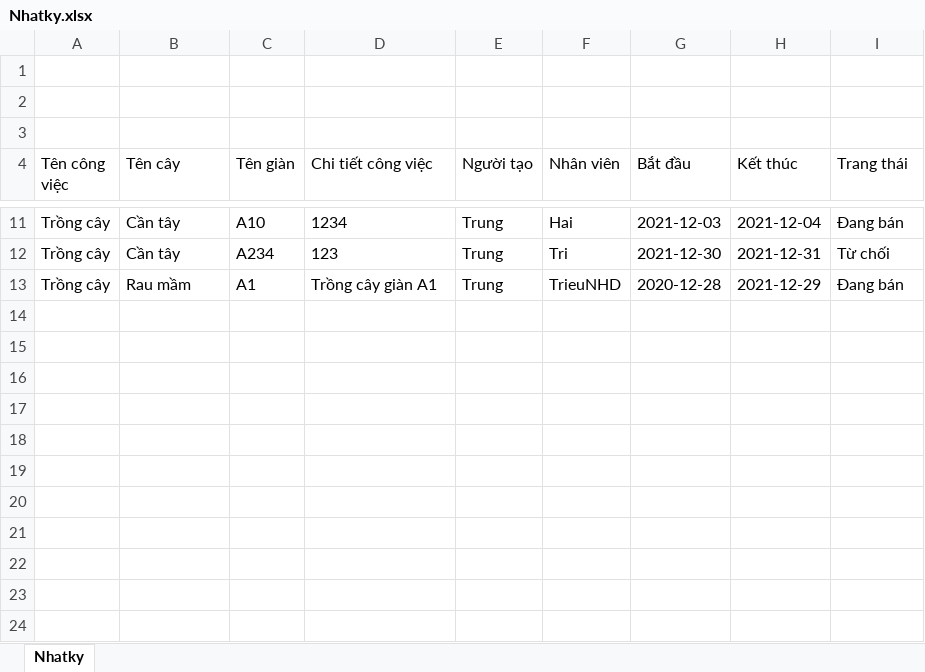
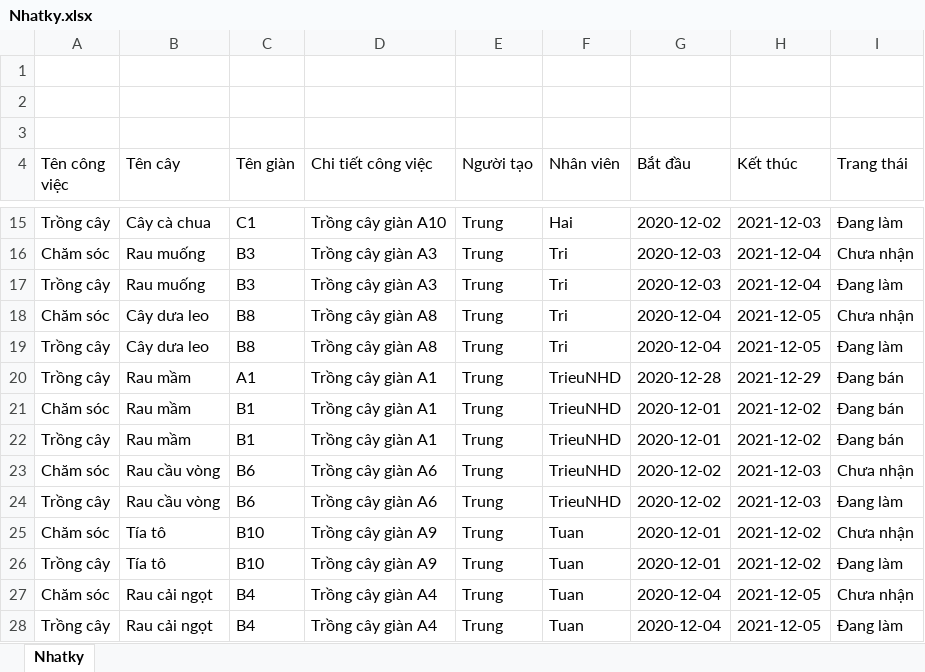
Before and after one commit to chunn24/Duan1, an Excel workbook: FarmSys/src/Excel/Nhatky.xlsx, sheet Nhatky, drawn as a sheet; only a part is shown, gaps mark what is left out; values as stored, in another font and other column widths than the file's, no borders; addresses are those after the commit; the diff covers the shown part only; the diff names each change by its address in the sheet, - before the commit and + after, or states it on an @@ line.

```diff
--- a/FarmSys/src/Excel/Nhatky.xlsx (sheet Nhatky)
+++ b/FarmSys/src/Excel/Nhatky.xlsx (sheet Nhatky)
-B15 (Tên cây): Cần tây
+B15 (Tên cây): Cây cà chua
-C15 (Tên giàn): A10
+C15 (Tên giàn): C1
-D15 (Chi tiết công việc): 1234
+D15 (Chi tiết công việc): Trồng cây giàn A10
-G15 (Bắt đầu): 2021-12-03
+G15 (Bắt đầu): 2020-12-02
-H15 (Kết thúc): 2021-12-04
+H15 (Kết thúc): 2021-12-03
-I15 (Trang thái): Đang bán
+I15 (Trang thái): Đang làm
+row 16: Chăm sóc | Rau muống | B3 | Trồng cây giàn A3 | Trung | Tri | 2020-12-03 | 2021-12-04 | Chưa nhận
-B17 (Tên cây): Cần tây
+B17 (Tên cây): Rau muống
-C17 (Tên giàn): A234
+C17 (Tên giàn): B3
-D17 (Chi tiết công việc): 123
+D17 (Chi tiết công việc): Trồng cây giàn A3
-G17 (Bắt đầu): 2021-12-30
+G17 (Bắt đầu): 2020-12-03
-H17 (Kết thúc): 2021-12-31
+H17 (Kết thúc): 2021-12-04
-I17 (Trang thái): Từ chối
+I17 (Trang thái): Đang làm
+row 18: Chăm sóc | Cây dưa leo | B8 | Trồng cây giàn A8 | Trung | Tri | 2020-12-04 | 2021-12-05 | Chưa nhận
+row 19: Trồng cây | Cây dưa leo | B8 | Trồng cây giàn A8 | Trung | Tri | 2020-12-04 | 2021-12-05 | Đang làm
+row 21: Chăm sóc | Rau mầm | B1 | Trồng cây giàn A1 | Trung | TrieuNHD | 2020-12-01 | 2021-12-02 | Đang bán
+row 22: Trồng cây | Rau mầm | B1 | Trồng cây giàn A1 | Trung | TrieuNHD | 2020-12-01 | 2021-12-02 | Đang bán
+row 23: Chăm sóc | Rau cầu vòng | B6 | Trồng cây giàn A6 | Trung | TrieuNHD | 2020-12-02 | 2021-12-03 | Chưa nhận
+row 24: Trồng cây | Rau cầu vòng | B6 | Trồng cây giàn A6 | Trung | TrieuNHD | 2020-12-02 | 2021-12-03 | Đang làm
+row 25: Chăm sóc | Tía tô | B10 | Trồng cây giàn A9 | Trung | Tuan | 2020-12-01 | 2021-12-02 | Chưa nhận
+row 26: Trồng cây | Tía tô | B10 | Trồng cây giàn A9 | Trung | Tuan | 2020-12-01 | 2021-12-02 | Đang làm
+row 27: Chăm sóc | Rau cải ngọt | B4 | Trồng cây giàn A4 | Trung | Tuan | 2020-12-04 | 2021-12-05 | Chưa nhận
+row 28: Trồng cây | Rau cải ngọt | B4 | Trồng cây giàn A4 | Trung | Tuan | 2020-12-04 | 2021-12-05 | Đang làm
```
Also changed, not shown: 4 added rows and 35 edited cells elsewhere in this sheet, 7 other files.
